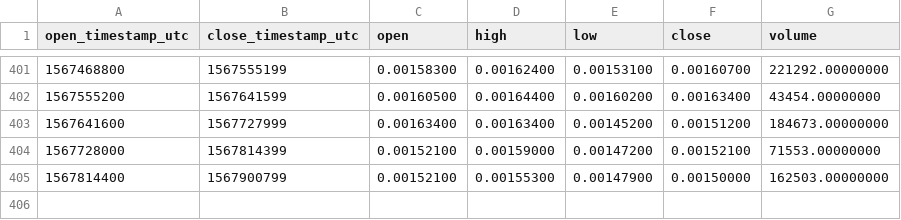
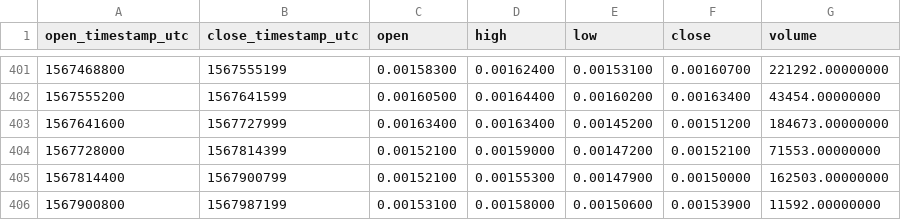
Before and after one commit to cryptobigbro/binance-POLYBNB, a CSV file: binance-POLYBNB-1d.csv, drawn as a sheet; only a part is shown, gaps mark what is left out.

```diff
--- a/binance-POLYBNB-1d.csv
+++ b/binance-POLYBNB-1d.csv
@@ -405 +405,2 @@ open_timestamp_utc,close_timestamp_utc,open,high,low,close,volume
 1567814400,1567900799,0.00152100,0.00155300,0.00147900,0.00150000,162503.00000000
+1567900800,1567987199,0.00153100,0.00158000,0.00150600,0.00153900,11592.00000000
```
Also changed, not shown: binance-POLYBNB-1h.csv.
